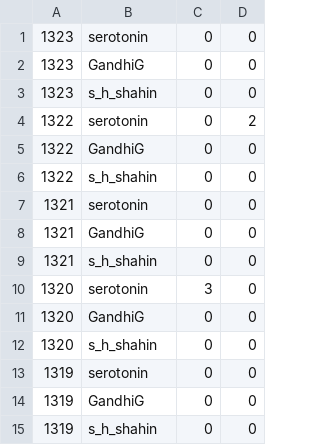
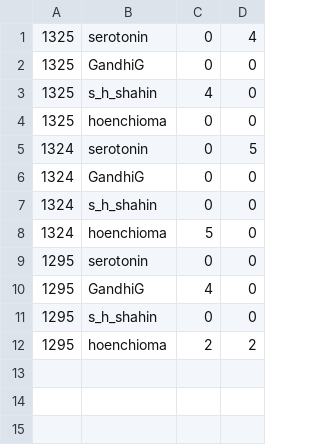
Before and after one commit to rahathossain690/Codeforces-Submission-Parser, a CSV file: Codeforces.csv, drawn as a sheet.

```diff
--- a/Codeforces.csv
+++ b/Codeforces.csv
@@ -1,15 +1,12 @@
-1323,serotonin,0,0
-1323,GandhiG,0,0
-1323,s_h_shahin,0,0
-1322,serotonin,0,2
-1322,GandhiG,0,0
-1322,s_h_shahin,0,0
-1321,serotonin,0,0
-1321,GandhiG,0,0
-1321,s_h_shahin,0,0
-1320,serotonin,3,0
-1320,GandhiG,0,0
-1320,s_h_shahin,0,0
-1319,serotonin,0,0
-1319,GandhiG,0,0
-1319,s_h_shahin,0,0
+1325,serotonin,0,4
+1325,GandhiG,0,0
+1325,s_h_shahin,4,0
+1325,hoenchioma,0,0
+1324,serotonin,0,5
+1324,GandhiG,0,0
+1324,s_h_shahin,0,0
+1324,hoenchioma,5,0
+1295,serotonin,0,0
+1295,GandhiG,4,0
+1295,s_h_shahin,0,0
+1295,hoenchioma,2,2
```
Also changed, not shown: 6 other files.
